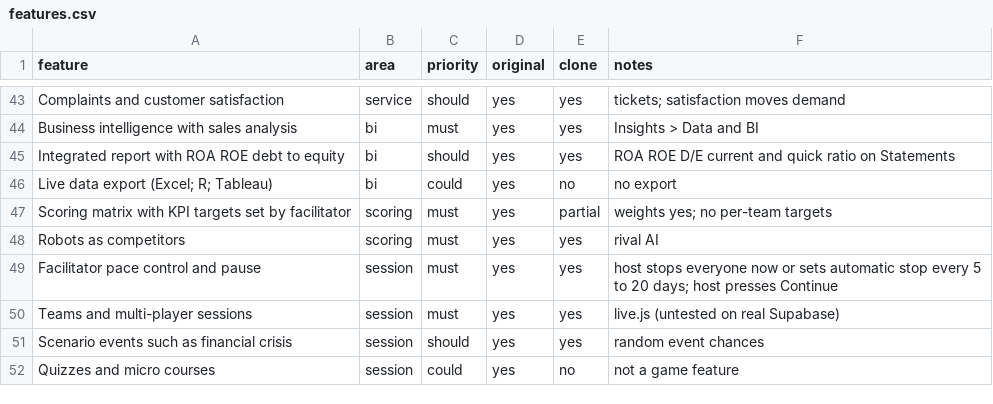
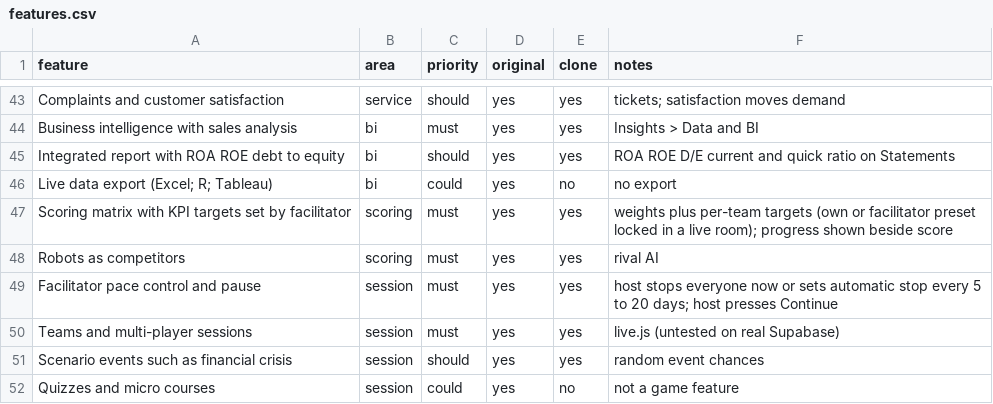
Before and after one commit to thamuzlegend10-star/Economy-, a CSV file: replica/features.csv, drawn as a sheet; only a part is shown, gaps mark what is left out.

```diff
--- a/replica/features.csv
+++ b/replica/features.csv
@@ -46,3 +46,3 @@ Integrated report with ROA ROE debt to equity,bi,should,yes,yes,ROA ROE D/E curr
 Live data export (Excel; R; Tableau),bi,could,yes,no,no export
-Scoring matrix with KPI targets set by facilitator,scoring,must,yes,partial,weights yes; no per-team targets
+Scoring matrix with KPI targets set by facilitator,scoring,must,yes,yes,weights plus per-team targets (own or facilitator preset locked in a live room); progress shown beside score
 Robots as competitors,scoring,must,yes,yes,rival AI
```
Also changed, not shown: 9 other files.
